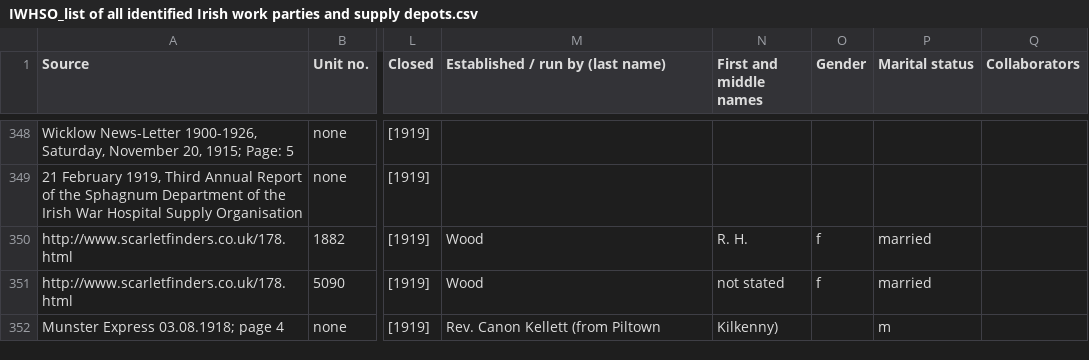
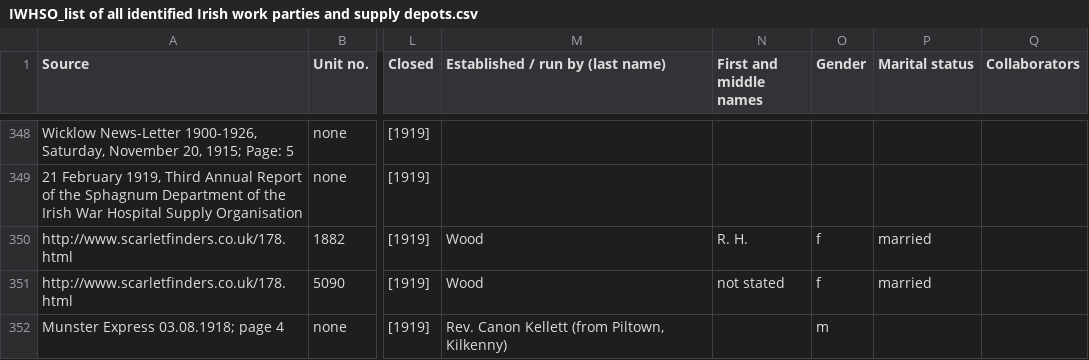
Before and after one commit to MonikaBarget/FeministDH, a CSV file: IWHSO_list of all identified Irish work parties and supply depots.csv, drawn as a sheet; only a part is shown, gaps mark what is left out; the diff names each change by its address in the sheet, - before the commit and + after, or states it on an @@ line.

Commit message:
Update IWHSO_list of all identified Irish work parties and supply depots.csv

```diff
--- a/IWHSO_list of all identified Irish work parties and supply depots.csv
+++ b/IWHSO_list of all identified Irish work parties and supply depots.csv
-M352 (Established / run by (last name)): Rev. Canon Kellett (from Piltown
+M352 (Established / run by (last name)): Rev. Canon Kellett (from Piltown, Kilkenny)
-N352 (First and middle names): Kilkenny)
+N352 (First and middle names): (empty)
-O352 (Gender): (empty)
+O352 (Gender): m
-P352 (Marital status): m
+P352 (Marital status): (empty)
```
